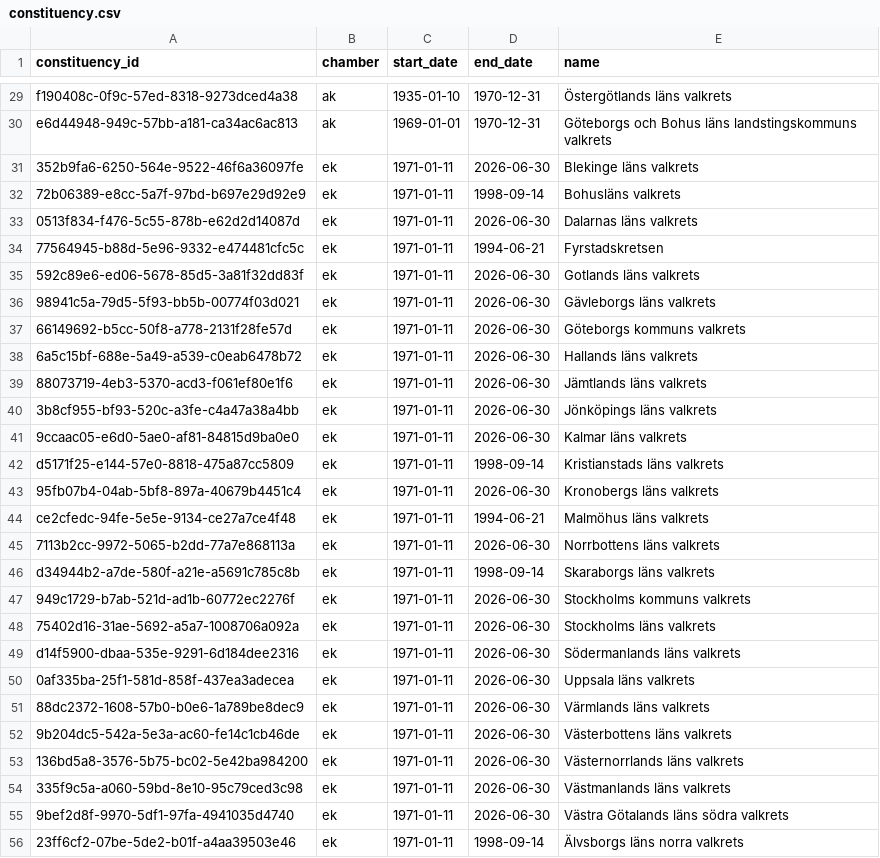
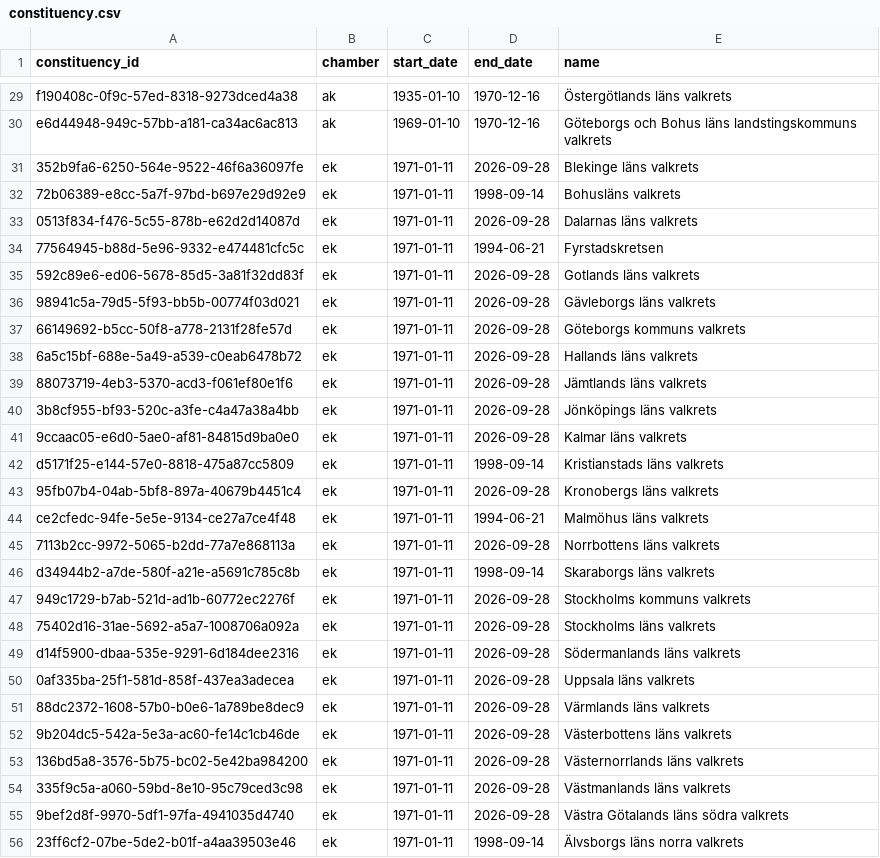
Before and after one commit to swerik-project/riksdagen-persons, a CSV file: data/constituency.csv, drawn as a sheet; only a part is shown, gaps mark what is left out; the diff covers the shown part only; the diff names each change by its address in the sheet, - before the commit and + after, or states it on an @@ line.

```diff
--- a/data/constituency.csv
+++ b/data/constituency.csv
-D29:D30 (end_date): 1970-12-31
+D29:D30 (end_date): 1970-12-16
-C30 (start_date): 1969-01-01
+C30 (start_date): 1969-01-10
-D31 (end_date): 2026-06-30
+D31 (end_date): 2026-09-28
-D33 (end_date): 2026-06-30
+D33 (end_date): 2026-09-28
-D35:D41 (end_date): 2026-06-30
+D35:D41 (end_date): 2026-09-28
-D43 (end_date): 2026-06-30
+D43 (end_date): 2026-09-28
-D45 (end_date): 2026-06-30
+D45 (end_date): 2026-09-28
-D47:D55 (end_date): 2026-06-30
+D47:D55 (end_date): 2026-09-28
```
Also changed, not shown: 55 edited cells elsewhere in this file, data/constituency_mandates.csv, 1 other file.
